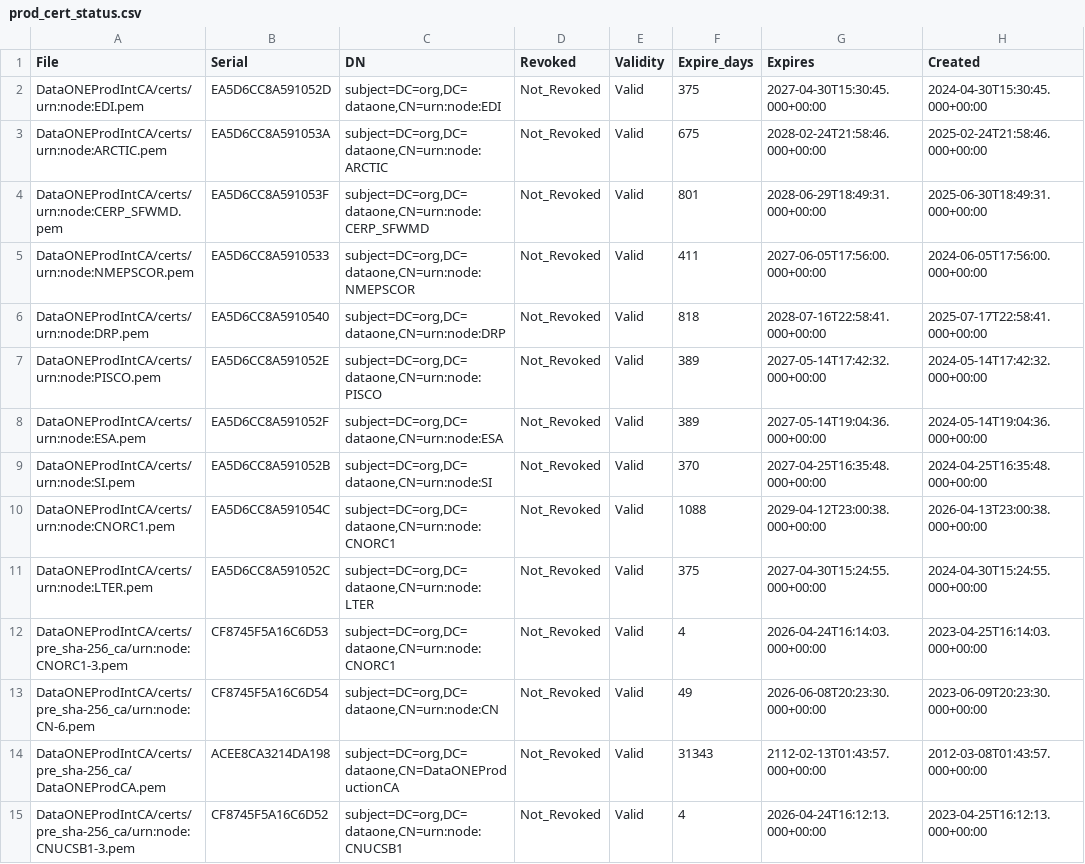
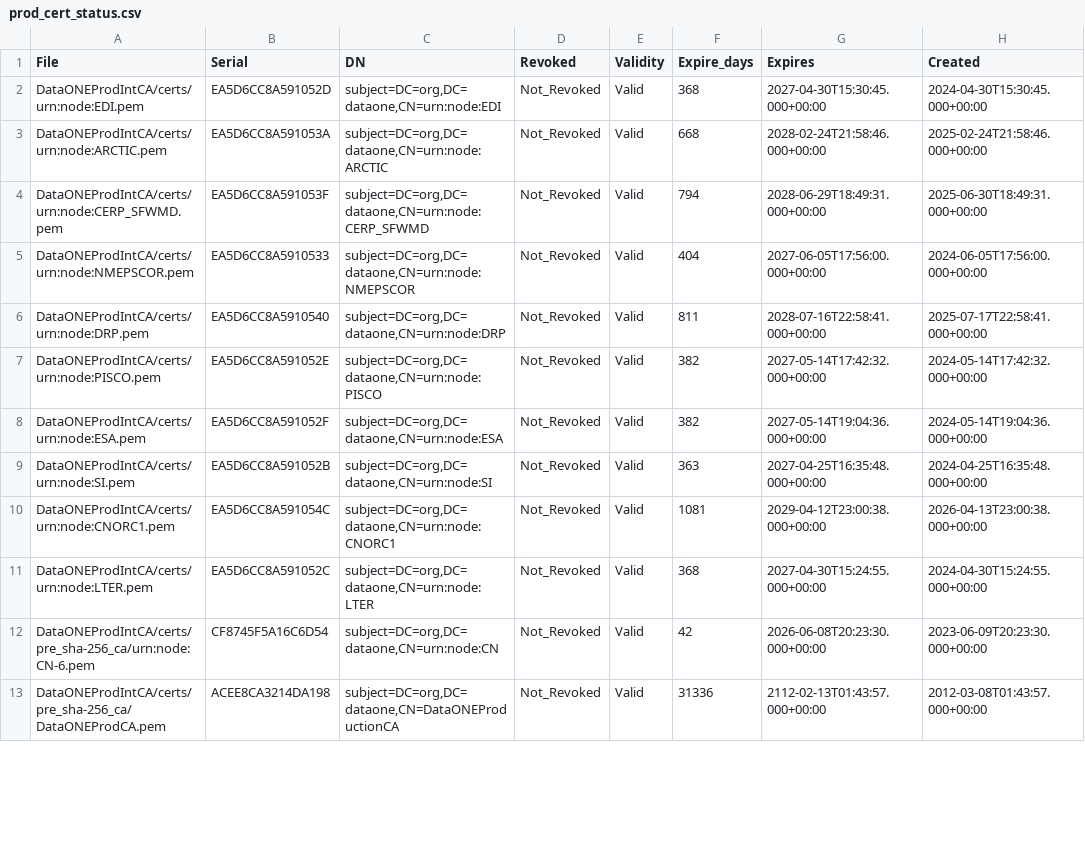
Before and after one commit to DataONEorg/ca, a CSV file: prod_cert_status.csv, drawn as a sheet; only a part is shown; the diff covers the shown part only.

```diff
--- a/prod_cert_status.csv
+++ b/prod_cert_status.csv
@@ -1,15 +1,13 @@
 File,Serial,DN,Revoked,Validity,Expire_days,Expires,Created
-"DataONEProdIntCA/certs/urn:node:EDI.pem",EA5D6CC8A591052D,"subject=DC=org,DC=dataone,CN=urn:node:EDI",Not_Revoked,Valid,375,2027-04-30T15:30:45.000+00:00,2024-04-30T15:30:45.000+00:00
-"DataONEProdIntCA/certs/urn:node:ARCTIC.pem",EA5D6CC8A591053A,"subject=DC=org,DC=dataone,CN=urn:node:ARCTIC",Not_Revoked,Valid,675,2028-02-24T21:58:46.000+00:00,2025-02-24T21:58:46.000+00:00
-"DataONEProdIntCA/certs/urn:node:CERP_SFWMD.pem",EA5D6CC8A591053F,"subject=DC=org,DC=dataone,CN=urn:node:CERP_SFWMD",Not_Revoked,Valid,801,2028-06-29T18:49:31.000+00:00,2025-06-30T18:49:31.000+00:00
-"DataONEProdIntCA/certs/urn:node:NMEPSCOR.pem",EA5D6CC8A5910533,"subject=DC=org,DC=dataone,CN=urn:node:NMEPSCOR",Not_Revoked,Valid,411,2027-06-05T17:56:00.000+00:00,2024-06-05T17:56:00.000+00:00
-"DataONEProdIntCA/certs/urn:node:DRP.pem",EA5D6CC8A5910540,"subject=DC=org,DC=dataone,CN=urn:node:DRP",Not_Revoked,Valid,818,2028-07-16T22:58:41.000+00:00,2025-07-17T22:58:41.000+00:00
-"DataONEProdIntCA/certs/urn:node:PISCO.pem",EA5D6CC8A591052E,"subject=DC=org,DC=dataone,CN=urn:node:PISCO",Not_Revoked,Valid,389,2027-05-14T17:42:32.000+00:00,2024-05-14T17:42:32.000+00:00
-"DataONEProdIntCA/certs/urn:node:ESA.pem",EA5D6CC8A591052F,"subject=DC=org,DC=dataone,CN=urn:node:ESA",Not_Revoked,Valid,389,2027-05-14T19:04:36.000+00:00,2024-05-14T19:04:36.000+00:00
-"DataONEProdIntCA/certs/urn:node:SI.pem",EA5D6CC8A591052B,"subject=DC=org,DC=dataone,CN=urn:node:SI",Not_Revoked,Valid,370,2027-04-25T16:35:48.000+00:00,2024-04-25T16:35:48.000+00:00
-"DataONEProdIntCA/certs/urn:node:CNORC1.pem",EA5D6CC8A591054C,"subject=DC=org,DC=dataone,CN=urn:node:CNORC1",Not_Revoked,Valid,1088,2029-04-12T23:00:38.000+00:00,2026-04-13T23:00:38.000+00:00
-"DataONEProdIntCA/certs/urn:node:LTER.pem",EA5D6CC8A591052C,"subject=DC=org,DC=dataone,CN=urn:node:LTER",Not_Revoked,Valid,375,2027-04-30T15:24:55.000+00:00,2024-04-30T15:24:55.000+00:00
-"DataONEProdIntCA/certs/pre_sha-256_ca/urn:node:CNORC1-3.pem",CF8745F5A16C6D53,"subject=DC=org,DC=dataone,CN=urn:node:CNORC1",Not_Revoked,Valid,4,2026-04-24T16:14:03.000+00:00,2023-04-25T16:14:03.000+00:00
-"DataONEProdIntCA/certs/pre_sha-256_ca/urn:node:CN-6.pem",CF8745F5A16C6D54,"subject=DC=org,DC=dataone,CN=urn:node:CN",Not_Revoked,Valid,49,2026-06-08T20:23:30.000+00:00,2023-06-09T20:23:30.000+00:00
-"DataONEProdIntCA/certs/pre_sha-256_ca/DataONEProdCA.pem",ACEE8CA3214DA198,"subject=DC=org,DC=dataone,CN=DataONEProductionCA",Not_Revoked,Valid,31343,2112-02-13T01:43:57.000+00:00,2012-03-08T01:43:57.000+00:00
-"DataONEProdIntCA/certs/pre_sha-256_ca/urn:node:CNUCSB1-3.pem",CF8745F5A16C6D52,"subject=DC=org,DC=dataone,CN=urn:node:CNUCSB1",Not_Revoked,Valid,4,2026-04-24T16:12:13.000+00:00,2023-04-25T16:12:13.000+00:00
+"DataONEProdIntCA/certs/urn:node:EDI.pem",EA5D6CC8A591052D,"subject=DC=org,DC=dataone,CN=urn:node:EDI",Not_Revoked,Valid,368,2027-04-30T15:30:45.000+00:00,2024-04-30T15:30:45.000+00:00
+"DataONEProdIntCA/certs/urn:node:ARCTIC.pem",EA5D6CC8A591053A,"subject=DC=org,DC=dataone,CN=urn:node:ARCTIC",Not_Revoked,Valid,668,2028-02-24T21:58:46.000+00:00,2025-02-24T21:58:46.000+00:00
+"DataONEProdIntCA/certs/urn:node:CERP_SFWMD.pem",EA5D6CC8A591053F,"subject=DC=org,DC=dataone,CN=urn:node:CERP_SFWMD",Not_Revoked,Valid,794,2028-06-29T18:49:31.000+00:00,2025-06-30T18:49:31.000+00:00
+"DataONEProdIntCA/certs/urn:node:NMEPSCOR.pem",EA5D6CC8A5910533,"subject=DC=org,DC=dataone,CN=urn:node:NMEPSCOR",Not_Revoked,Valid,404,2027-06-05T17:56:00.000+00:00,2024-06-05T17:56:00.000+00:00
+"DataONEProdIntCA/certs/urn:node:DRP.pem",EA5D6CC8A5910540,"subject=DC=org,DC=dataone,CN=urn:node:DRP",Not_Revoked,Valid,811,2028-07-16T22:58:41.000+00:00,2025-07-17T22:58:41.000+00:00
+"DataONEProdIntCA/certs/urn:node:PISCO.pem",EA5D6CC8A591052E,"subject=DC=org,DC=dataone,CN=urn:node:PISCO",Not_Revoked,Valid,382,2027-05-14T17:42:32.000+00:00,2024-05-14T17:42:32.000+00:00
+"DataONEProdIntCA/certs/urn:node:ESA.pem",EA5D6CC8A591052F,"subject=DC=org,DC=dataone,CN=urn:node:ESA",Not_Revoked,Valid,382,2027-05-14T19:04:36.000+00:00,2024-05-14T19:04:36.000+00:00
+"DataONEProdIntCA/certs/urn:node:SI.pem",EA5D6CC8A591052B,"subject=DC=org,DC=dataone,CN=urn:node:SI",Not_Revoked,Valid,363,2027-04-25T16:35:48.000+00:00,2024-04-25T16:35:48.000+00:00
+"DataONEProdIntCA/certs/urn:node:CNORC1.pem",EA5D6CC8A591054C,"subject=DC=org,DC=dataone,CN=urn:node:CNORC1",Not_Revoked,Valid,1081,2029-04-12T23:00:38.000+00:00,2026-04-13T23:00:38.000+00:00
+"DataONEProdIntCA/certs/urn:node:LTER.pem",EA5D6CC8A591052C,"subject=DC=org,DC=dataone,CN=urn:node:LTER",Not_Revoked,Valid,368,2027-04-30T15:24:55.000+00:00,2024-04-30T15:24:55.000+00:00
+"DataONEProdIntCA/certs/pre_sha-256_ca/urn:node:CN-6.pem",CF8745F5A16C6D54,"subject=DC=org,DC=dataone,CN=urn:node:CN",Not_Revoked,Valid,42,2026-06-08T20:23:30.000+00:00,2023-06-09T20:23:30.000+00:00
+"DataONEProdIntCA/certs/pre_sha-256_ca/DataONEProdCA.pem",ACEE8CA3214DA198,"subject=DC=org,DC=dataone,CN=DataONEProductionCA",Not_Revoked,Valid,31336,2112-02-13T01:43:57.000+00:00,2012-03-08T01:43:57.000+00:00
```
Also changed, not shown: 27 edited cells elsewhere in this file, test_cert_status.csv, 2 other files.
